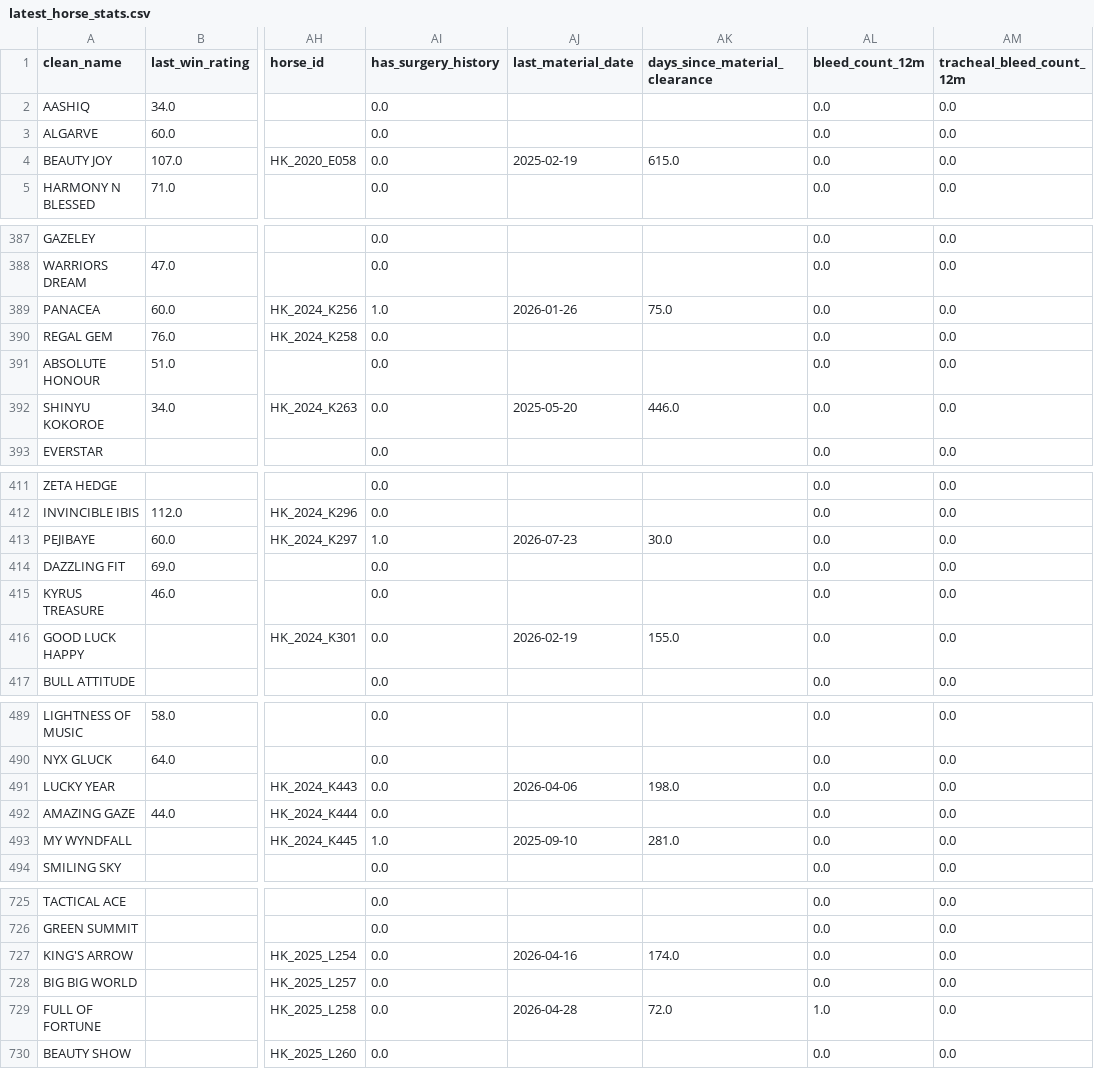
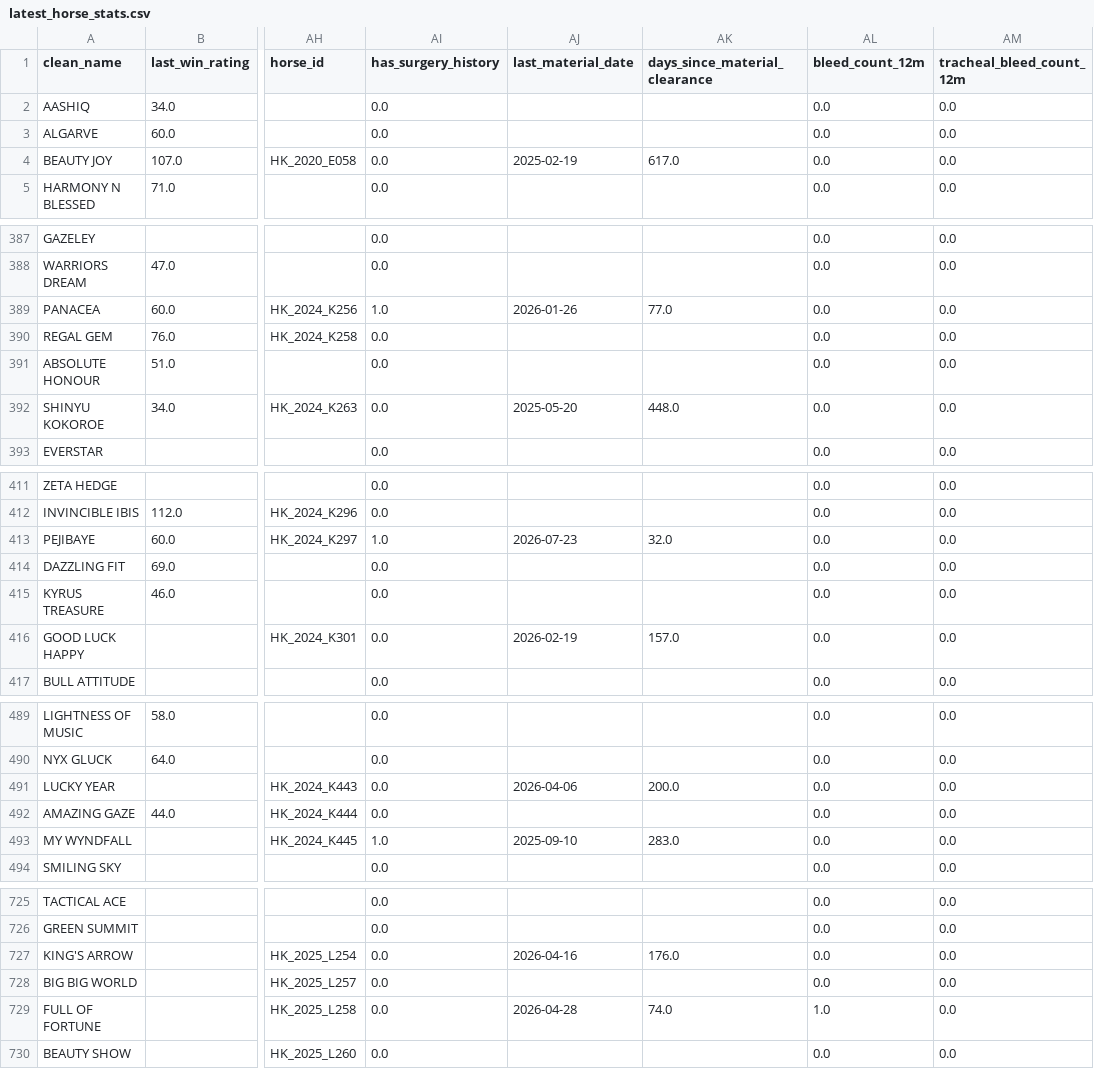
Before and after one commit to lelandbondx/golden-stallion-hkjc, a CSV file: data/latest_horse_stats.csv, drawn as a sheet; only a part is shown, gaps mark what is left out; the diff covers the shown part only; the diff names each change by its address in the sheet, - before the commit and + after, or states it on an @@ line.

```diff
--- a/data/latest_horse_stats.csv
+++ b/data/latest_horse_stats.csv
-AK4 (days_since_material_clearance): 615.0
+AK4 (days_since_material_clearance): 617.0
-AK389 (days_since_material_clearance): 75.0
+AK389 (days_since_material_clearance): 77.0
-AK392 (days_since_material_clearance): 446.0
+AK392 (days_since_material_clearance): 448.0
-AK413 (days_since_material_clearance): 30.0
+AK413 (days_since_material_clearance): 32.0
-AK416 (days_since_material_clearance): 155.0
+AK416 (days_since_material_clearance): 157.0
-AK491 (days_since_material_clearance): 198.0
+AK491 (days_since_material_clearance): 200.0
-AK493 (days_since_material_clearance): 281.0
+AK493 (days_since_material_clearance): 283.0
-AK727 (days_since_material_clearance): 174.0
+AK727 (days_since_material_clearance): 176.0
-AK729 (days_since_material_clearance): 72.0
+AK729 (days_since_material_clearance): 74.0
```
Also changed, not shown: 26 edited cells elsewhere in this file, 9 other files.
